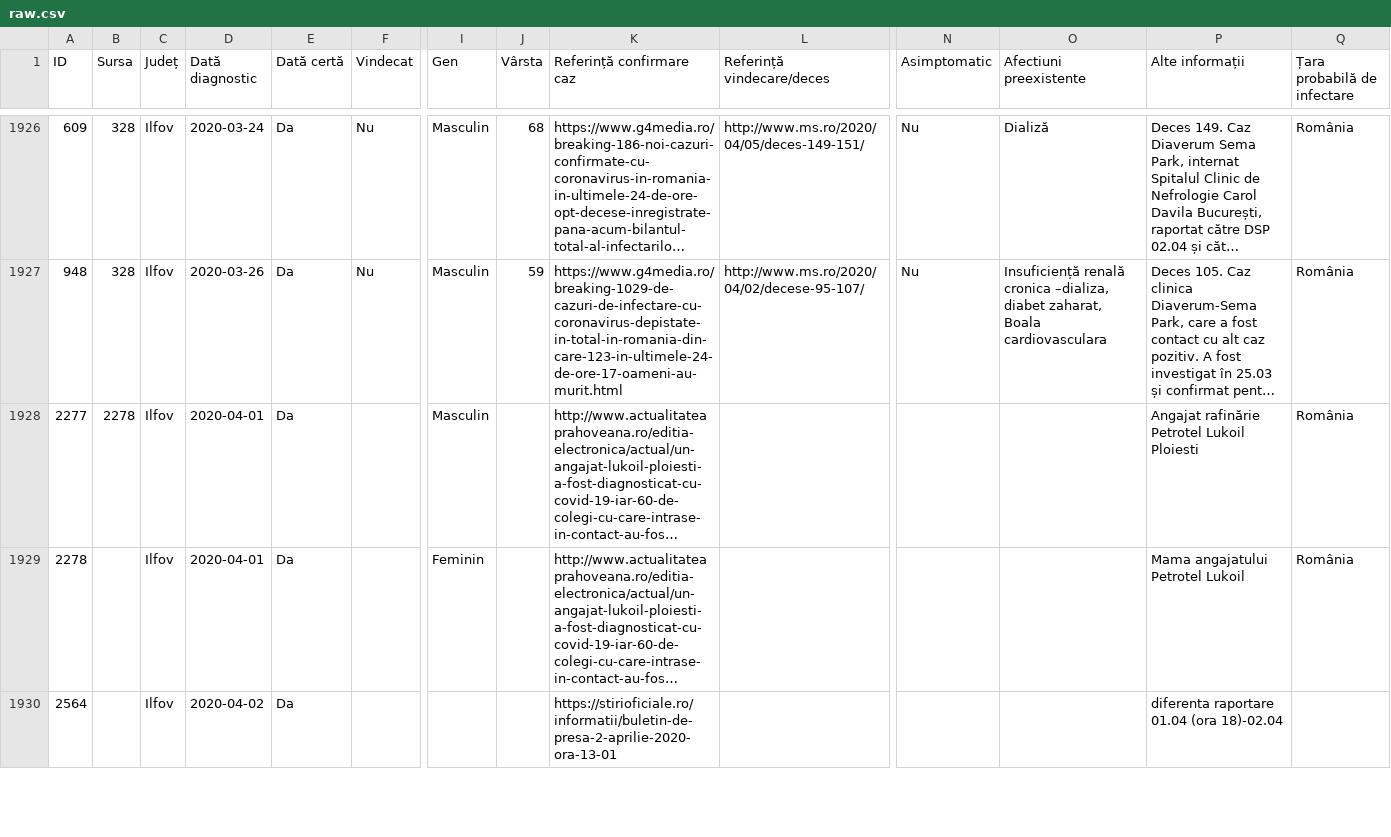
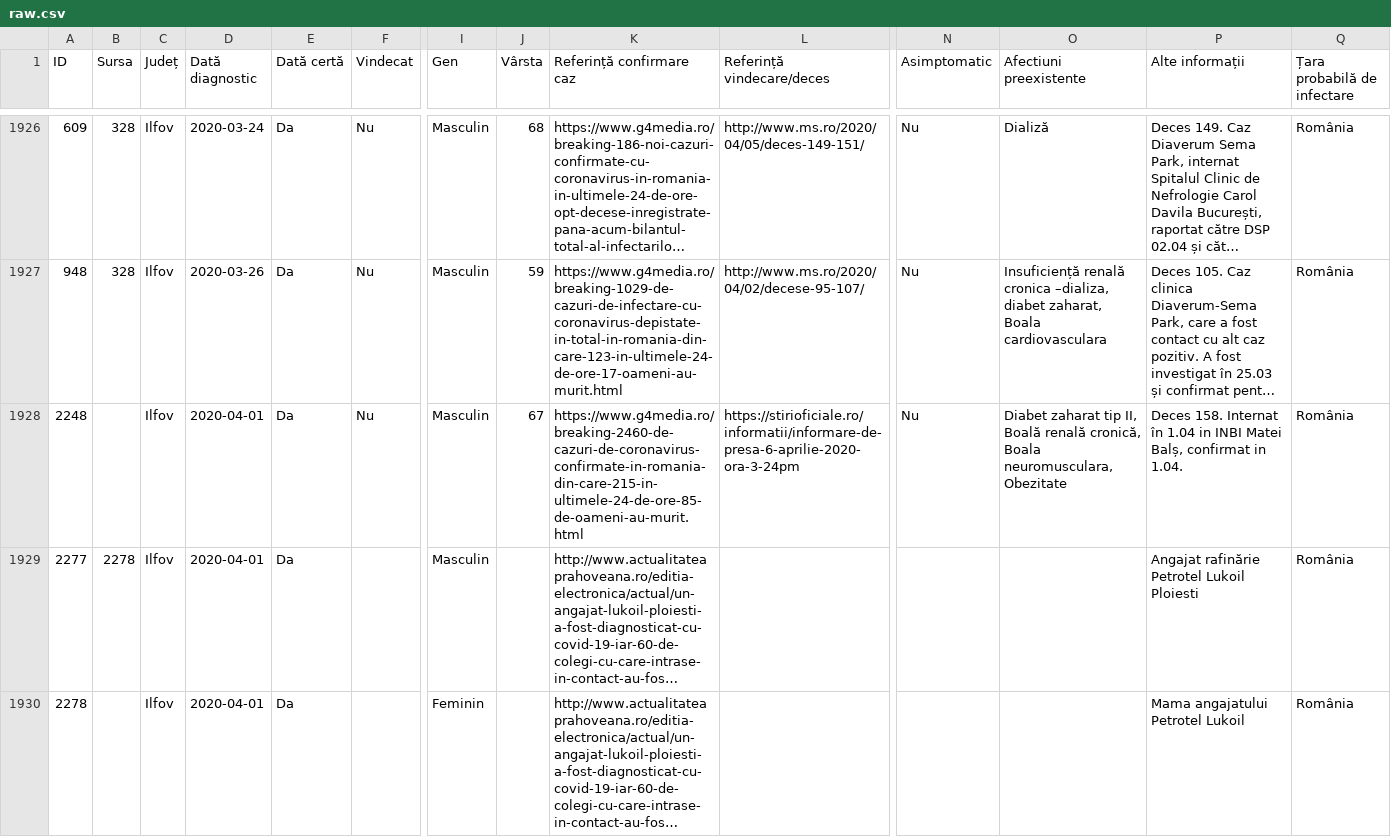
Before and after one commit to anjuspace/covid19, a CSV file: data/romania-data/raw.csv, drawn as a sheet; only a part is shown, gaps mark what is left out; the shorter side is filled out with more unchanged rows; long unchanged cells end in …; rows hold the shown columns only; the diff covers the shown part only; the diff names each change by its address in the sheet, - before the commit and + after, or states it on an @@ line.

Commit message:
update data

```diff
--- a/data/romania-data/raw.csv
+++ b/data/romania-data/raw.csv
+row 1928: 2248 |  | Ilfov | 2020-04-01 | Da | Nu | Masculin | 67 | https://www.g4media.ro/breaking-2460-de-cazuri-de-coronavirus-confirmate-in-romania-din-care-215-in-ultimele-24-de-ore-85-de-oameni-au-murit.html | https://stirioficiale.ro/informatii/informare-de-presa-6-aprilie-2020-ora-3-24pm | Nu | Diabet zaharat tip II, Boală renală cronică, Boala neuromusculara, Obezitate | Deces 158. Internat în 1.04 in INBI Matei Balș, confirmat in 1.04. | România
```
Also changed, not shown: 3 added rows, 4 removed rows and 9 edited cells elsewhere in this file, 4 other files.
